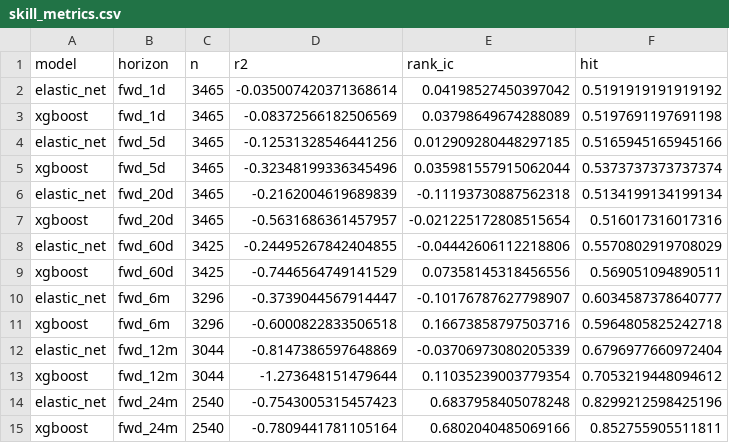
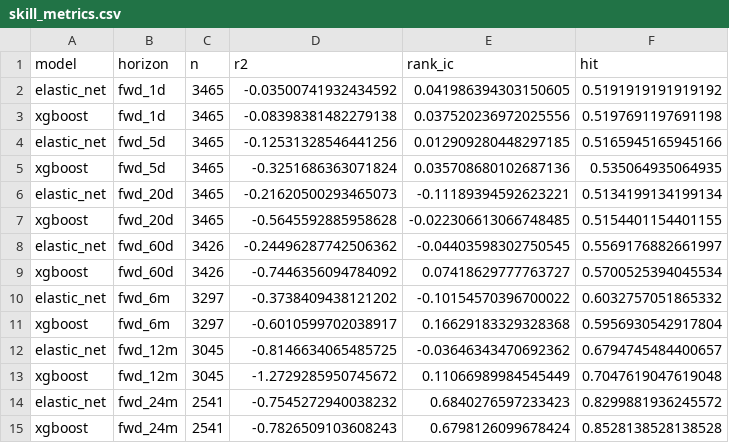
Before and after one commit to whitetod-ops/BTC-Model, a CSV file: artifacts/skill_metrics.csv, drawn as a sheet.

```diff
--- a/artifacts/skill_metrics.csv
+++ b/artifacts/skill_metrics.csv
@@ -1,15 +1,15 @@
 model,horizon,n,r2,rank_ic,hit
-elastic_net,fwd_1d,3465,-0.035007420371368614,0.04198527450397042,0.5191919191919192
-xgboost,fwd_1d,3465,-0.08372566182506569,0.03798649674288089,0.5197691197691198
+elastic_net,fwd_1d,3465,-0.03500741932434592,0.041986394303150605,0.5191919191919192
+xgboost,fwd_1d,3465,-0.08398381482279138,0.037520236972025556,0.5197691197691198
 elastic_net,fwd_5d,3465,-0.12531328546441256,0.012909280448297185,0.5165945165945166
-xgboost,fwd_5d,3465,-0.32348199336345496,0.035981557915062044,0.5373737373737374
-elastic_net,fwd_20d,3465,-0.2162004619689839,-0.11193730887562318,0.5134199134199134
-xgboost,fwd_20d,3465,-0.5631686361457957,-0.021225172808515654,0.516017316017316
-elastic_net,fwd_60d,3425,-0.24495267842404855,-0.04442606112218806,0.5570802919708029
-xgboost,fwd_60d,3425,-0.7446564749141529,0.07358145318456556,0.569051094890511
-elastic_net,fwd_6m,3296,-0.3739044567914447,-0.10176787627798907,0.6034587378640777
-xgboost,fwd_6m,3296,-0.6000822833506518,0.16673858797503716,0.5964805825242718
-elastic_net,fwd_12m,3044,-0.8147386597648869,-0.03706973080205339,0.6796977660972404
-xgboost,fwd_12m,3044,-1.273648151479644,0.11035239003779354,0.7053219448094612
-elastic_net,fwd_24m,2540,-0.7543005315457423,0.6837958405078248,0.8299212598425196
-xgboost,fwd_24m,2540,-0.7809441781105164,0.6802040485069166,0.852755905511811
+xgboost,fwd_5d,3465,-0.3251686363071824,0.035708680102687136,0.535064935064935
+elastic_net,fwd_20d,3465,-0.21620500293465073,-0.11189394592623221,0.5134199134199134
+xgboost,fwd_20d,3465,-0.5645592885958628,-0.022306613066748485,0.5154401154401155
+elastic_net,fwd_60d,3426,-0.24496287742506362,-0.04403598302750545,0.5569176882661997
+xgboost,fwd_60d,3426,-0.7446356094784092,0.07418629777763727,0.5700525394045534
+elastic_net,fwd_6m,3297,-0.3738409438121202,-0.10154570396700022,0.6032757051865332
+xgboost,fwd_6m,3297,-0.6010599702038917,0.16629183329328368,0.5956930542917804
+elastic_net,fwd_12m,3045,-0.8146634065485725,-0.03646343470692362,0.6794745484400657
+xgboost,fwd_12m,3045,-1.2729285950745672,0.11066989984545449,0.7047619047619048
+elastic_net,fwd_24m,2541,-0.7545272940038232,0.6840276597233423,0.8299881936245572
+xgboost,fwd_24m,2541,-0.7826509103608243,0.6798126099678424,0.8528138528138528
```
Also changed, not shown: artifacts/parent_scores.csv, 2 other files.
